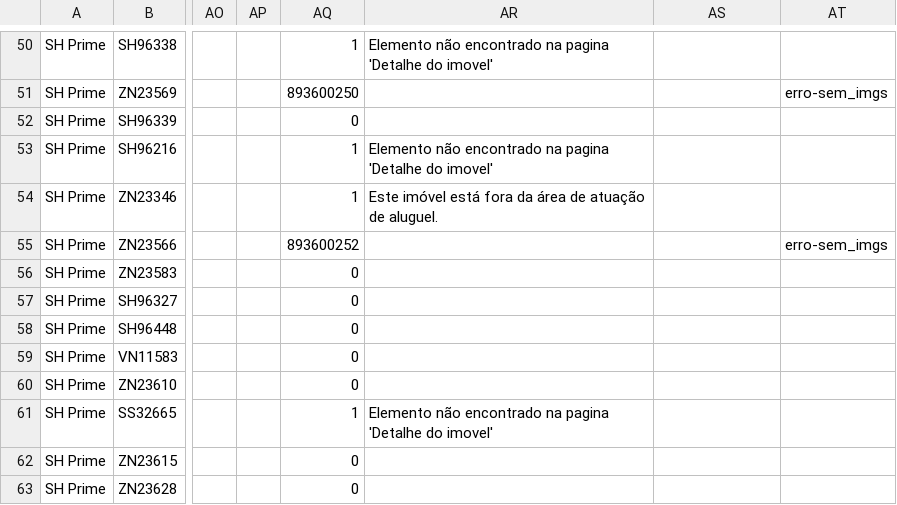
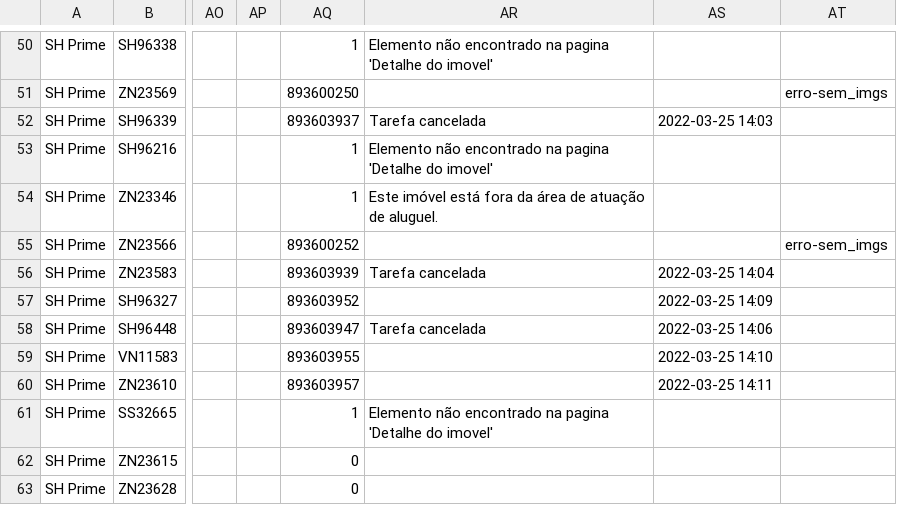
Before and after one commit to joaoalves16/papa_leguas, a CSV file: arquivos/dados1.csv, drawn as a sheet; only a part is shown, gaps mark what is left out; the diff covers the shown part only; the diff names each change by its address in the sheet, - before the commit and + after, or states it on an @@ line.

```diff
--- a/arquivos/dados1.csv
+++ b/arquivos/dados1.csv
-AQ52: 0
+AQ52: 893603937
-AR52: (empty)
+AR52: Tarefa cancelada
-AS52: (empty)
+AS52: 2022-03-25 14:03
-AQ56: 0
+AQ56: 893603939
-AR56: (empty)
+AR56: Tarefa cancelada
-AS56: (empty)
+AS56: 2022-03-25 14:04
-AQ57: 0
+AQ57: 893603952
-AS57: (empty)
+AS57: 2022-03-25 14:09
-AQ58: 0
+AQ58: 893603947
-AR58: (empty)
+AR58: Tarefa cancelada
-AS58: (empty)
+AS58: 2022-03-25 14:06
-AQ59: 0
+AQ59: 893603955
-AS59: (empty)
+AS59: 2022-03-25 14:10
-AQ60: 0
+AQ60: 893603957
-AS60: (empty)
+AS60: 2022-03-25 14:11
```
Also changed, not shown: 68 edited cells elsewhere in this file.
